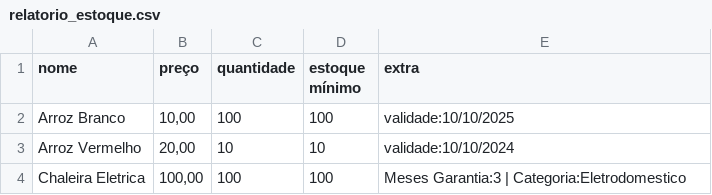
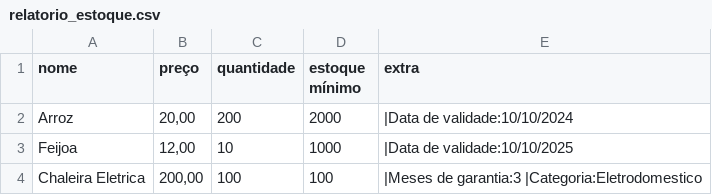
Before and after one commit to fmartins2106/estudosJava, a CSV file: relatorios/relatorio_estoque.csv, drawn as a sheet.

```diff
--- a/relatorios/relatorio_estoque.csv
+++ b/relatorios/relatorio_estoque.csv
@@ -1,4 +1,4 @@
 "nome","preço","quantidade","estoque mínimo","extra"
-"Arroz Branco","10,00","100","100","validade:10/10/2025"
-"Arroz Vermelho","20,00","10","10","validade:10/10/2024"
-"Chaleira Eletrica","100,00","100","100","Meses Garantia:3 | Categoria:Eletrodomestico"
+"Arroz","20,00","200","2000"," |Data de validade:10/10/2024"
+"Feijoa","12,00","10","1000"," |Data de validade:10/10/2025"
+"Chaleira Eletrica","200,00","100","100"," |Meses de garantia:3 |Categoria:Eletrodomestico"
```
Also changed, not shown: 14 other files.
